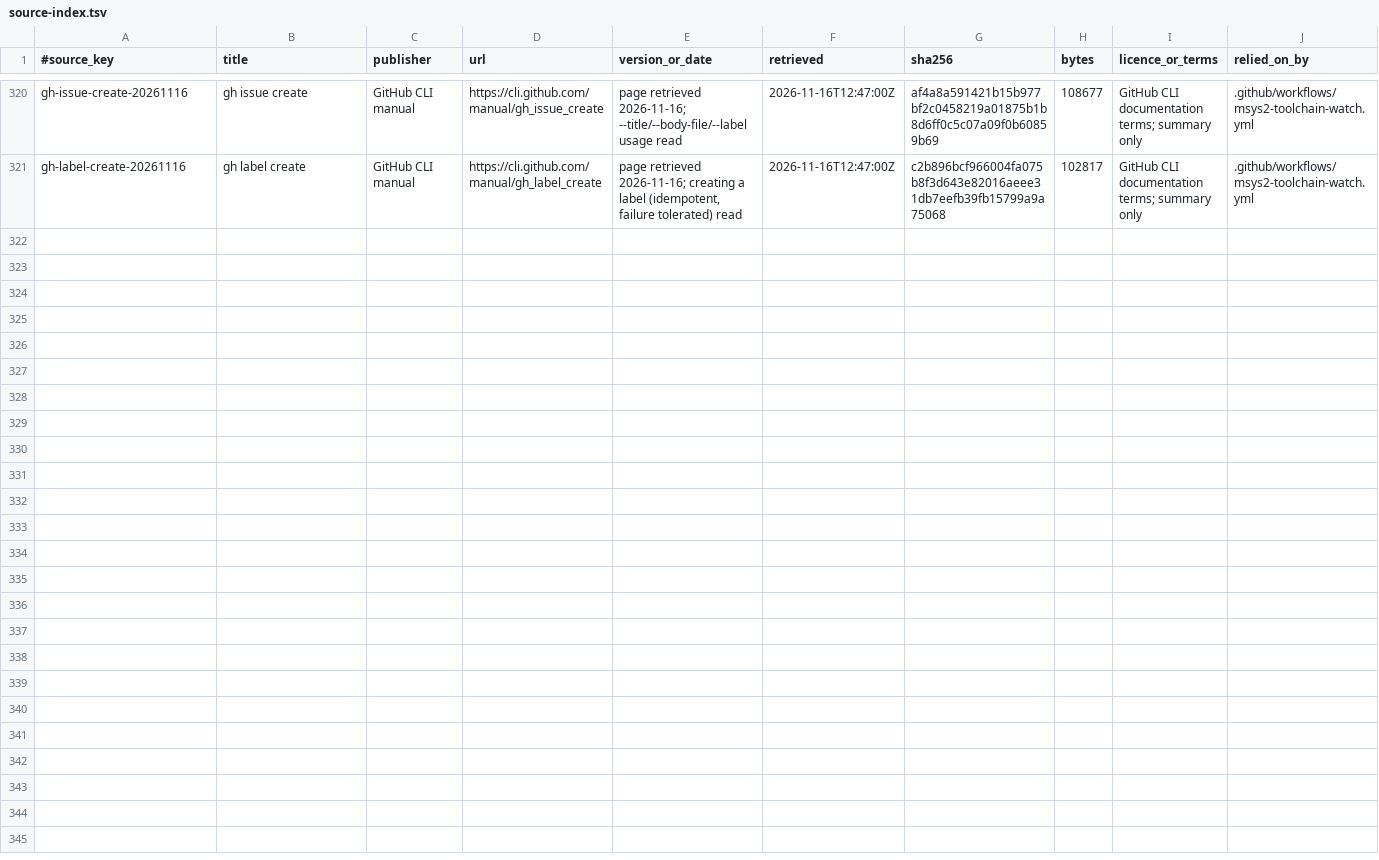
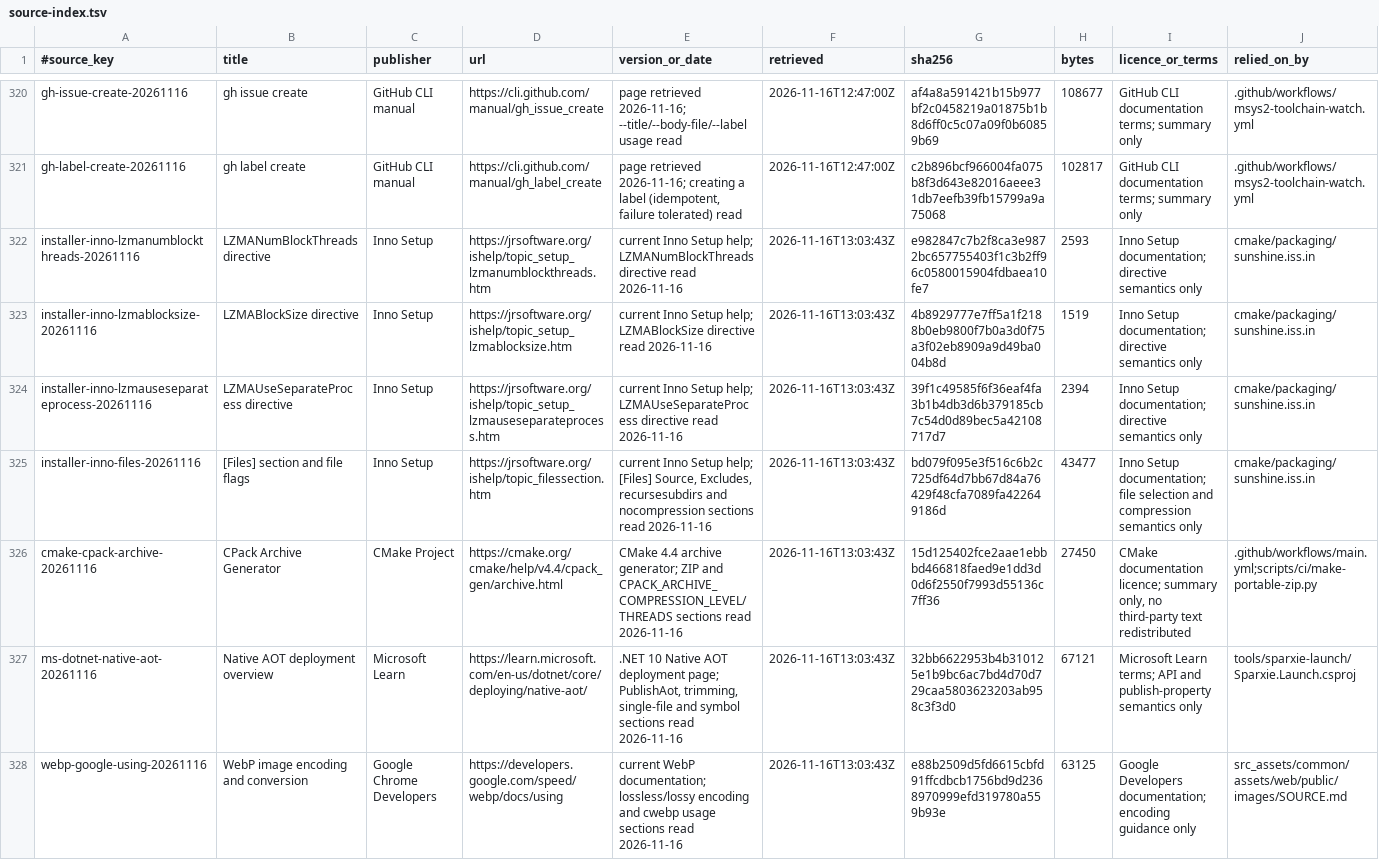
Before and after one commit to AlkaidLab/foundation-sunshine, a TSV file: docs/authority/source-index.tsv, drawn as a sheet; only a part is shown, gaps mark what is left out.

Commit message:
perf(package): reduce Windows package size and build time

```diff
--- a/docs/authority/source-index.tsv
+++ b/docs/authority/source-index.tsv
@@ -321 +321,8 @@ gh-issue-create-20261116	gh issue create	GitHub CLI manual	https://cli.github.co
 gh-label-create-20261116	gh label create	GitHub CLI manual	https://cli.github.com/manual/gh_label_create	page retrieved 2026-11-16; creating a label (idempotent, failure tolerated) read	2026-11-16T12:47:00Z	c2b896bcf966004fa075b8f3d643e82016aeee31db7eefb39fb15799a9a75068	102817	GitHub CLI documentation terms; summary only	.github/workflows/msys2-toolchain-watch.yml
+installer-inno-lzmanumblockthreads-20261116	LZMANumBlockThreads directive	Inno Setup	https://jrsoftware.org/ishelp/topic_setup_lzmanumblockthreads.htm	current Inno Setup help; LZMANumBlockThreads directive read 2026-11-16	2026-11-16T13:03:43Z	e982847c7b2f8ca3e9872bc657755403f1c3b2ff96c0580015904fdbaea10fe7	2593	Inno Setup documentation; directive semantics only	cmake/packaging/sunshine.iss.in
+installer-inno-lzmablocksize-20261116	LZMABlockSize directive	Inno Setup	https://jrsoftware.org/ishelp/topic_setup_lzmablocksize.htm	current Inno Setup help; LZMABlockSize directive read 2026-11-16	2026-11-16T13:03:43Z	4b8929777e7ff5a1f2188b0eb9800f7b0a3d0f75a3f02eb8909a9d49ba004b8d	1519	Inno Setup documentation; directive semantics only	cmake/packaging/sunshine.iss.in
+installer-inno-lzmauseseparateprocess-20261116	LZMAUseSeparateProcess directive	Inno Setup	https://jrsoftware.org/ishelp/topic_setup_lzmauseseparateprocess.htm	current Inno Setup help; LZMAUseSeparateProcess directive read 2026-11-16	2026-11-16T13:03:43Z	39f1c49585f6f36eaf4fa3b1b4db3d6b379185cb7c54d0d89bec5a42108717d7	2394	Inno Setup documentation; directive semantics only	cmake/packaging/sunshine.iss.in
+installer-inno-files-20261116	[Files] section and file flags	Inno Setup	https://jrsoftware.org/ishelp/topic_filessection.htm	current Inno Setup help; [Files] Source, Excludes, recursesubdirs and nocompression sections read 2026-11-16	2026-11-16T13:03:43Z	bd079f095e3f516c6b2c725df64d7bb67d84a76429f48cfa7089fa422649186d	43477	Inno Setup documentation; file selection and compression semantics only	cmake/packaging/sunshine.iss.in
+cmake-cpack-archive-20261116	CPack Archive Generator	CMake Project	https://cmake.org/cmake/help/v4.4/cpack_gen/archive.html	CMake 4.4 archive generator; ZIP and CPACK_ARCHIVE_COMPRESSION_LEVEL/THREADS sections read 2026-11-16	2026-11-16T13:03:43Z	15d125402fce2aae1ebbbd466818faed9e1dd3d0d6f2550f7993d55136c7ff36	27450	CMake documentation licence; summary only, no third-party text redistributed	.github/workflows/main.yml;scripts/ci/make-portable-zip.py
+ms-dotnet-native-aot-20261116	Native AOT deployment overview	Microsoft Learn	https://learn.microsoft.com/en-us/dotnet/core/deploying/native-aot/	.NET 10 Native AOT deployment page; PublishAot, trimming, single-file and symbol sections read 2026-11-16	2026-11-16T13:03:43Z	32bb6622953b4b310125e1b9bc6ac7bd4d70d729caa5803623203ab958c3f3d0	67121	Microsoft Learn terms; API and publish-property semantics only	tools/sparxie-launch/Sparxie.Launch.csproj
+webp-google-using-20261116	WebP image encoding and conversion	Google Chrome Developers	https://developers.google.com/speed/webp/docs/using	current WebP documentation; lossless/lossy encoding and cwebp usage sections read 2026-11-16	2026-11-16T13:03:43Z	e88b2509d5fd6615cbfd91ffcdbcb1756bd9d2368970999efd319780a559b93e	63125	Google Developers documentation; encoding guidance only	src_assets/common/assets/web/public/images/SOURCE.md
```
Also changed, not shown: 8 other files.
